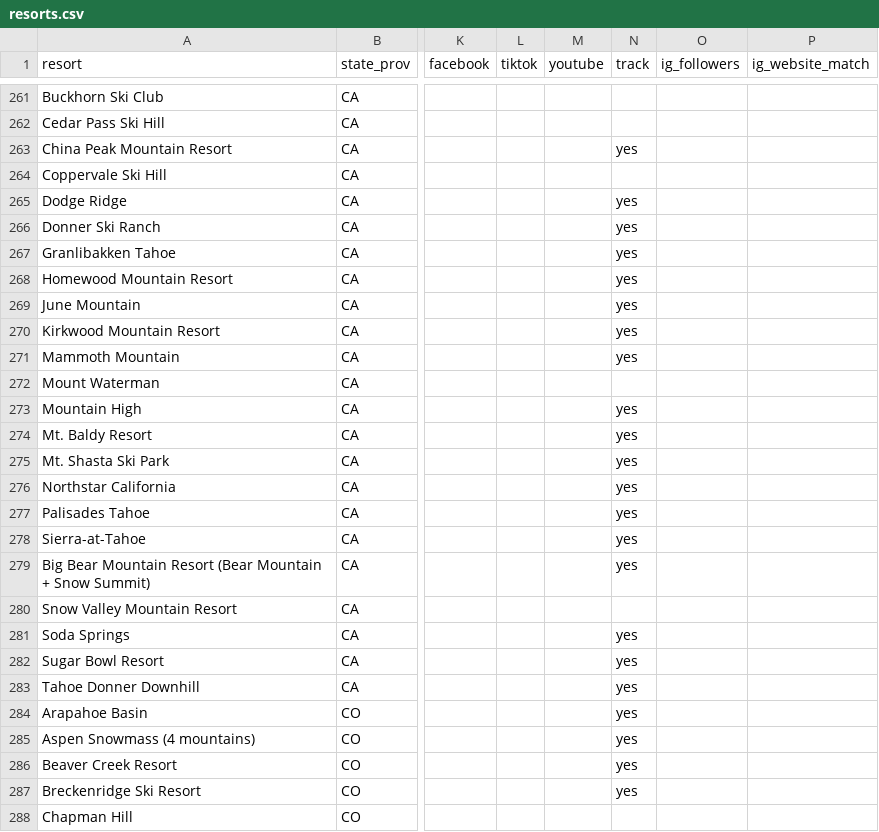
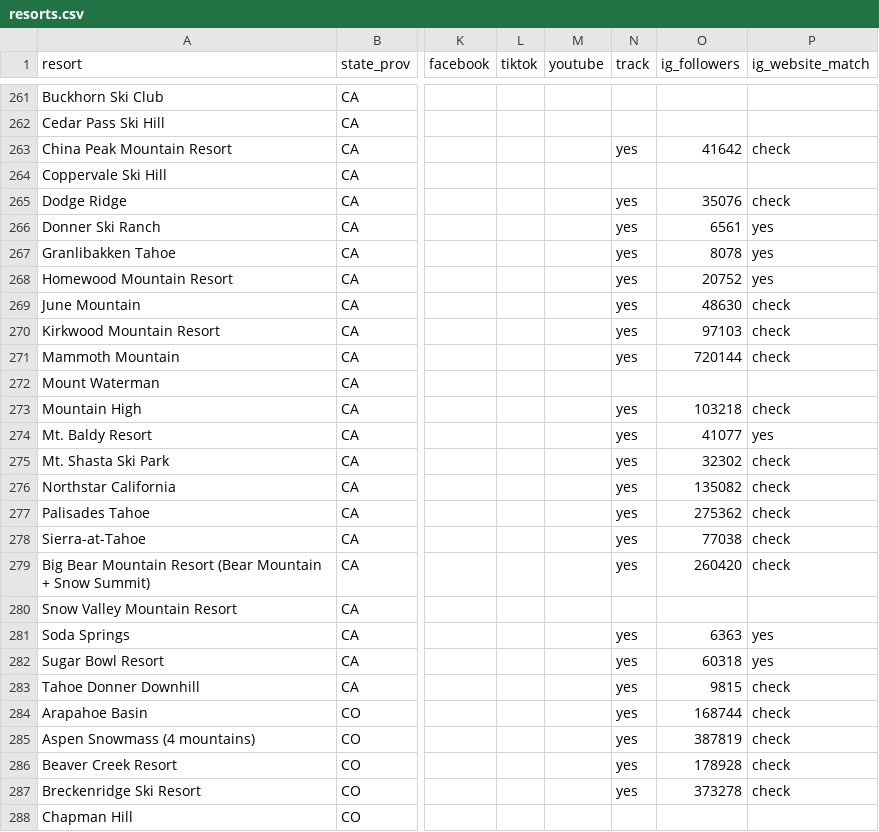
Before and after one commit to deanisaac06/Resort-Account-Tracking, a CSV file: resorts.csv, drawn as a sheet; only a part is shown, gaps mark what is left out; the diff covers the shown part only; the diff names each change by its address in the sheet, - before the commit and + after, or states it on an @@ line.

```diff
--- a/resorts.csv
+++ b/resorts.csv
-O263 (ig_followers): (empty)
+O263 (ig_followers): 41642
-P263 (ig_website_match): (empty)
+P263 (ig_website_match): check
-O265 (ig_followers): (empty)
+O265 (ig_followers): 35076
-P265 (ig_website_match): (empty)
+P265 (ig_website_match): check
-O266 (ig_followers): (empty)
+O266 (ig_followers): 6561
-P266:P268 (ig_website_match): (empty)
+P266:P268 (ig_website_match): yes
-O267 (ig_followers): (empty)
+O267 (ig_followers): 8078
-O268 (ig_followers): (empty)
+O268 (ig_followers): 20752
-O269 (ig_followers): (empty)
+O269 (ig_followers): 48630
-P269:P271 (ig_website_match): (empty)
+P269:P271 (ig_website_match): check
-O270 (ig_followers): (empty)
+O270 (ig_followers): 97103
-O271 (ig_followers): (empty)
+O271 (ig_followers): 720144
-O273 (ig_followers): (empty)
+O273 (ig_followers): 103218
-P273 (ig_website_match): (empty)
+P273 (ig_website_match): check
-O274 (ig_followers): (empty)
+O274 (ig_followers): 41077
-P274 (ig_website_match): (empty)
+P274 (ig_website_match): yes
-O275 (ig_followers): (empty)
+O275 (ig_followers): 32302
-P275:P279 (ig_website_match): (empty)
+P275:P279 (ig_website_match): check
-O276 (ig_followers): (empty)
+O276 (ig_followers): 135082
-O277 (ig_followers): (empty)
+O277 (ig_followers): 275362
-O278 (ig_followers): (empty)
+O278 (ig_followers): 77038
-O279 (ig_followers): (empty)
+O279 (ig_followers): 260420
-O281 (ig_followers): (empty)
+O281 (ig_followers): 6363
-P281:P282 (ig_website_match): (empty)
+P281:P282 (ig_website_match): yes
-O282 (ig_followers): (empty)
+O282 (ig_followers): 60318
-O283 (ig_followers): (empty)
+O283 (ig_followers): 9815
-P283:P287 (ig_website_match): (empty)
+P283:P287 (ig_website_match): check
-O284 (ig_followers): (empty)
+O284 (ig_followers): 168744
-O285 (ig_followers): (empty)
+O285 (ig_followers): 387819
-O286 (ig_followers): (empty)
+O286 (ig_followers): 178928
-O287 (ig_followers): (empty)
+O287 (ig_followers): 373278
```
Also changed, not shown: 130 edited cells elsewhere in this file.
